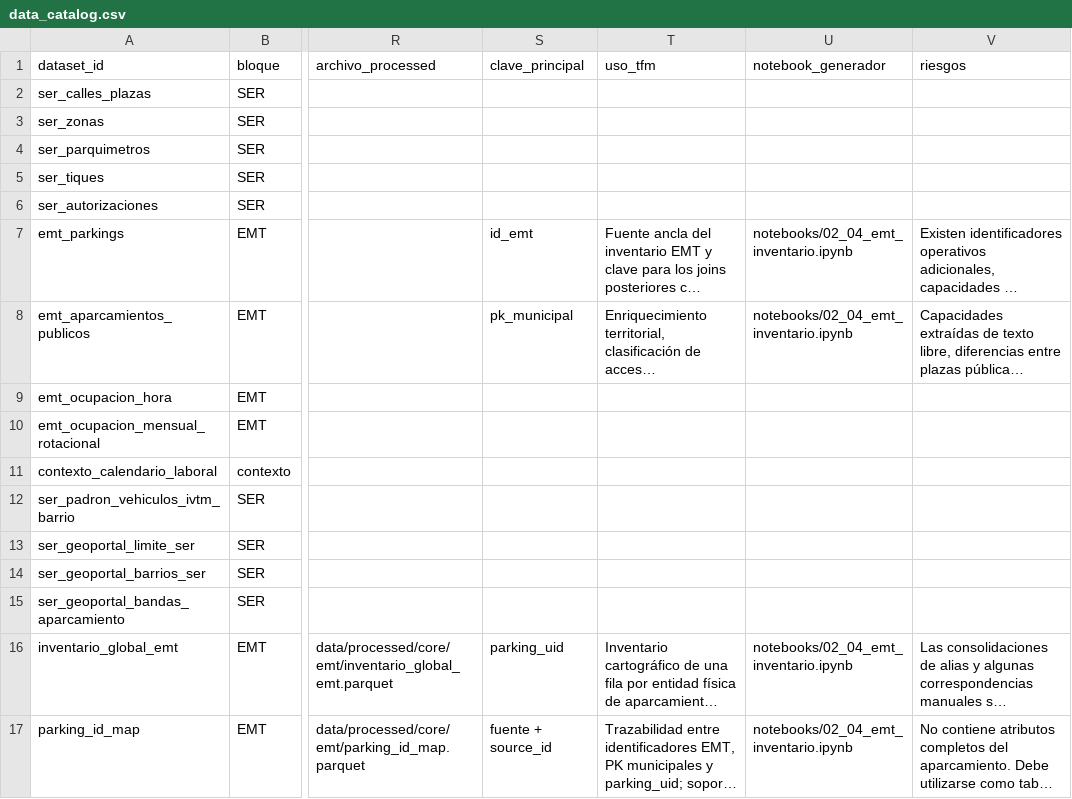
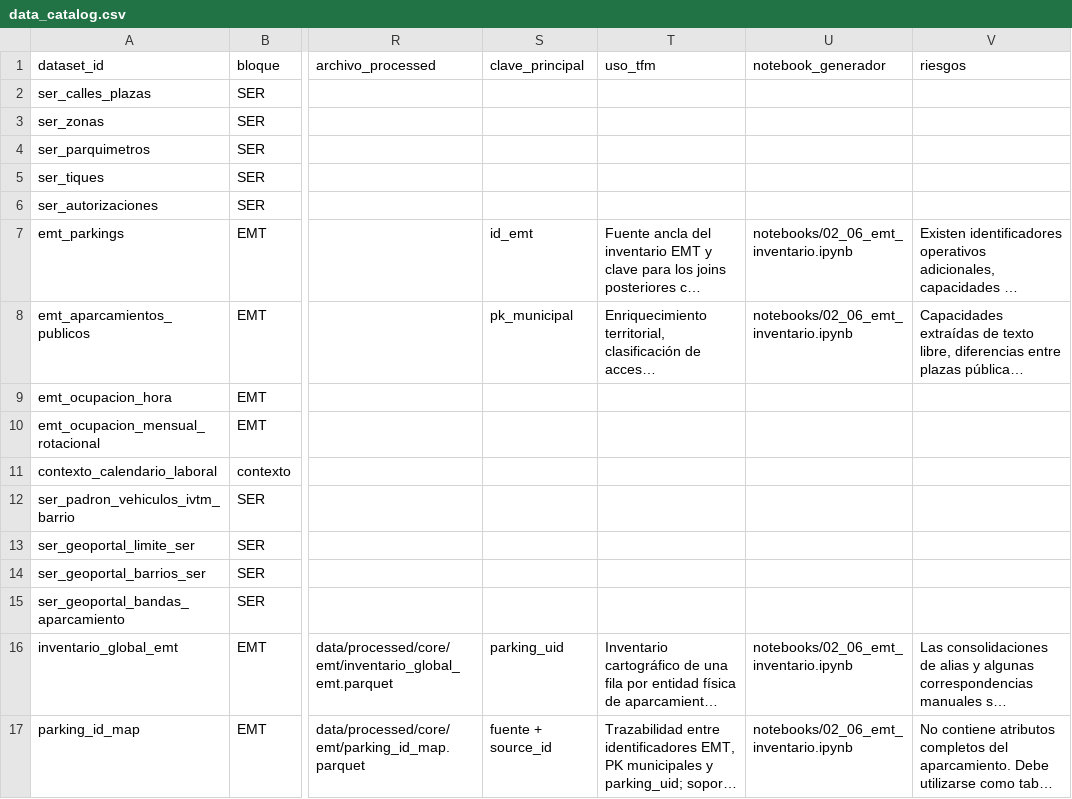
Before and after one commit to hugoramirovilla-boop/TFM_parking_madrid, a CSV file: data_catalog.csv, drawn as a sheet; only a part is shown, gaps mark what is left out; long unchanged cells end in …; the diff names each change by its address in the sheet, - before the commit and + after, or states it on an @@ line.

Commit message:
refactor: reorder cleaning notebooks

```diff
--- a/data_catalog.csv
+++ b/data_catalog.csv
-U7:U8 (notebook_generador): notebooks/02_04_emt_inventario.ipynb
+U7:U8 (notebook_generador): notebooks/02_06_emt_inventario.ipynb
-U16:U17 (notebook_generador): notebooks/02_04_emt_inventario.ipynb
+U16:U17 (notebook_generador): notebooks/02_06_emt_inventario.ipynb
```
Also changed, not shown: 5 other files.
